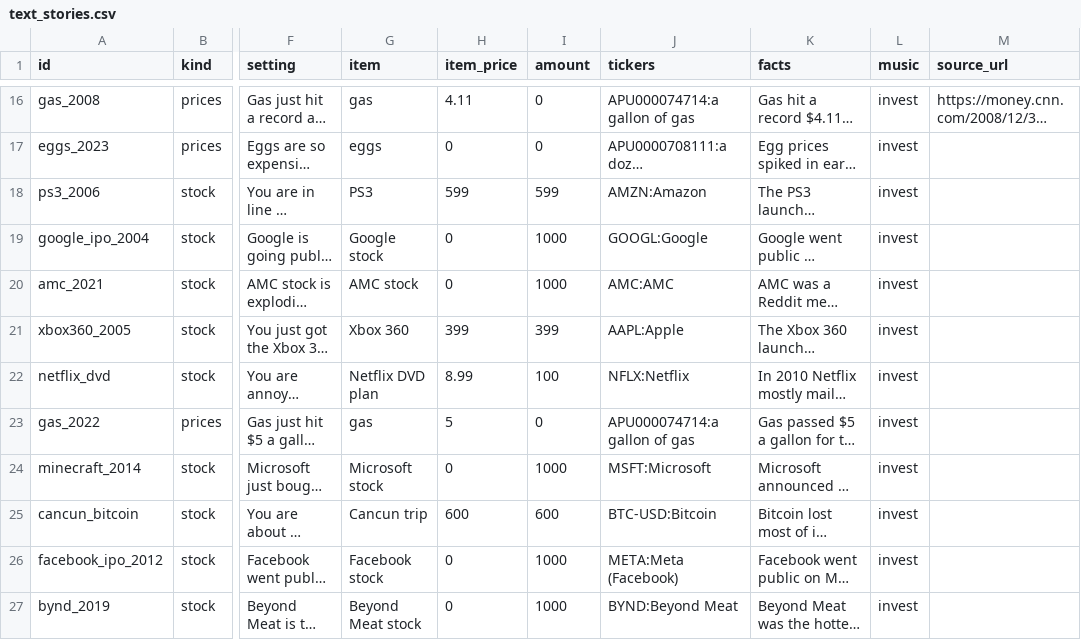
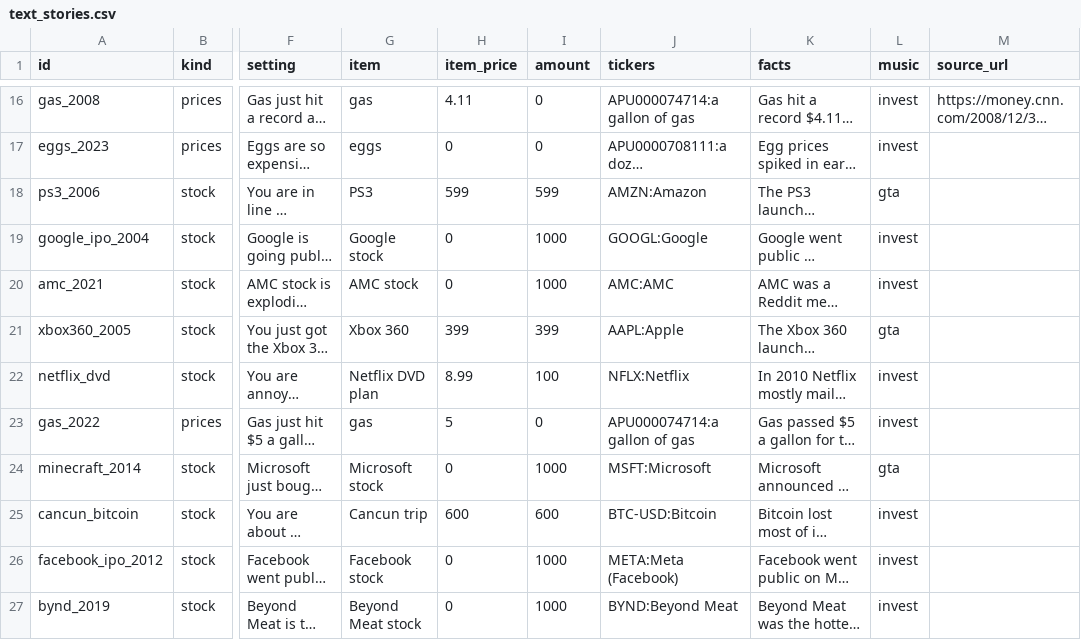
Before and after one commit to yazidblc01/dailydrop-factory, a CSV file: data/text_stories.csv, drawn as a sheet; only a part is shown, gaps mark what is left out; long unchanged cells end in …; the diff covers the shown part only; the diff names each change by its address in the sheet, - before the commit and + after, or states it on an @@ line.

Commit message:
GTA slot: texts + money to scale

```diff
--- a/data/text_stories.csv
+++ b/data/text_stories.csv
-L18 (music): invest
+L18 (music): gta
-L21 (music): invest
+L21 (music): gta
-L24 (music): invest
+L24 (music): gta
```
Also changed, not shown: 4 added rows and 7 edited cells elsewhere in this file, 4 other files.
